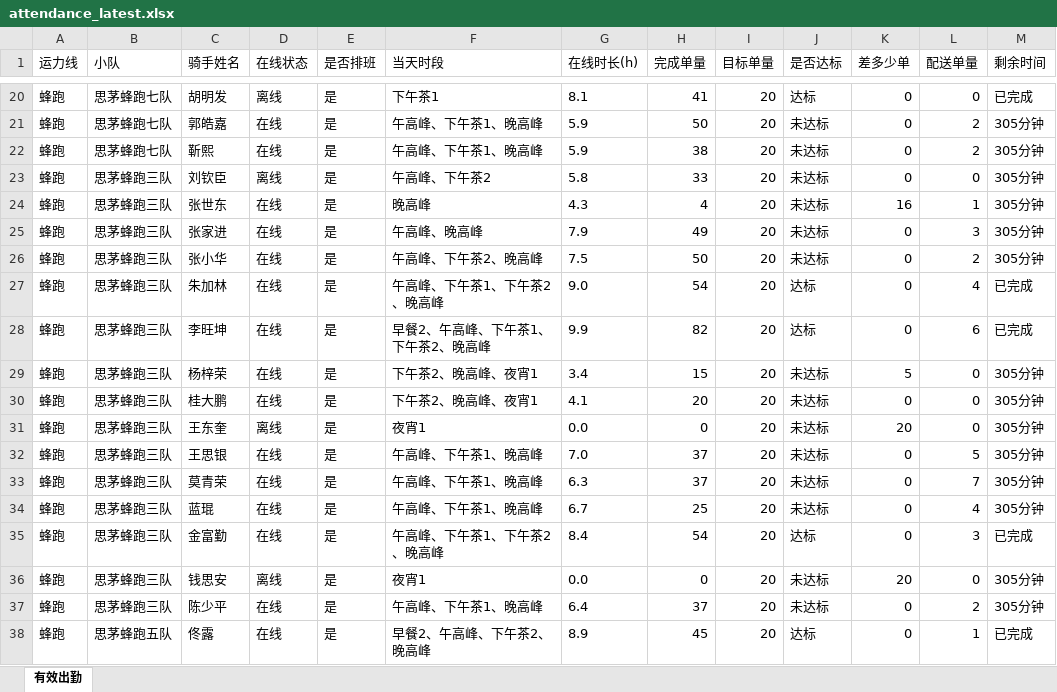
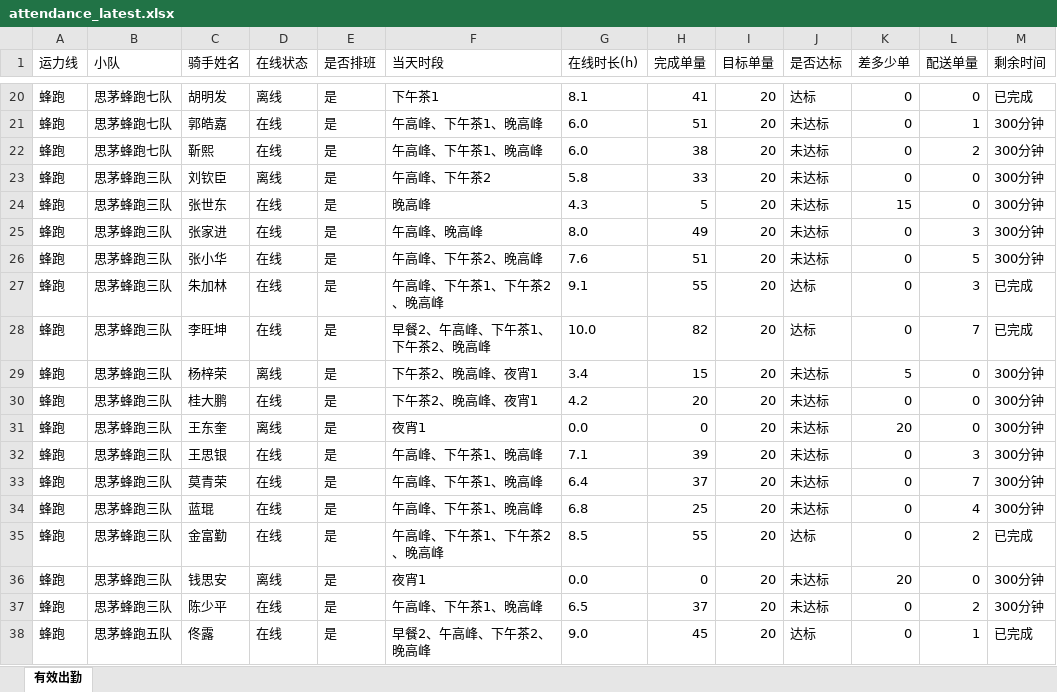
Before and after one commit to 424584635-png/dzt-dashboard, an Excel workbook: public/attendance_latest.xlsx, sheet 有效出勤, drawn as a sheet; only a part is shown, gaps mark what is left out; values as stored, in another font and other column widths than the file's, no borders; the diff covers the shown part only; the diff names each change by its address in the sheet, - before the commit and + after, or states it on an @@ line.

```diff
--- a/public/attendance_latest.xlsx (sheet 有效出勤)
+++ b/public/attendance_latest.xlsx (sheet 有效出勤)
-G21:G22 (在线时长(h)): 5.9
+G21:G22 (在线时长(h)): 6.0
-H21 (完成单量): 50
+H21 (完成单量): 51
-L21 (配送单量): 2
+L21 (配送单量): 1
-M21:M26 (剩余时间): 305分钟
+M21:M26 (剩余时间): 300分钟
-H24 (完成单量): 4
+H24 (完成单量): 5
-K24 (差多少单): 16
+K24 (差多少单): 15
-L24 (配送单量): 1
+L24 (配送单量): 0
-G25 (在线时长(h)): 7.9
+G25 (在线时长(h)): 8.0
-G26 (在线时长(h)): 7.5
+G26 (在线时长(h)): 7.6
-H26 (完成单量): 50
+H26 (完成单量): 51
-L26 (配送单量): 2
+L26 (配送单量): 5
-G27 (在线时长(h)): 9.0
+G27 (在线时长(h)): 9.1
-H27 (完成单量): 54
+H27 (完成单量): 55
-L27 (配送单量): 4
+L27 (配送单量): 3
-G28 (在线时长(h)): 9.9
+G28 (在线时长(h)): 10.0
-L28 (配送单量): 6
+L28 (配送单量): 7
-D29 (在线状态): 在线
+D29 (在线状态): 离线
-M29:M34 (剩余时间): 305分钟
+M29:M34 (剩余时间): 300分钟
-G30 (在线时长(h)): 4.1
+G30 (在线时长(h)): 4.2
-G32 (在线时长(h)): 7.0
+G32 (在线时长(h)): 7.1
-H32 (完成单量): 37
+H32 (完成单量): 39
-L32 (配送单量): 5
+L32 (配送单量): 3
-G33 (在线时长(h)): 6.3
+G33 (在线时长(h)): 6.4
-G34 (在线时长(h)): 6.7
+G34 (在线时长(h)): 6.8
-G35 (在线时长(h)): 8.4
+G35 (在线时长(h)): 8.5
-H35 (完成单量): 54
+H35 (完成单量): 55
-L35 (配送单量): 3
+L35 (配送单量): 2
-M36:M37 (剩余时间): 305分钟
+M36:M37 (剩余时间): 300分钟
-G37 (在线时长(h)): 6.4
+G37 (在线时长(h)): 6.5
-G38 (在线时长(h)): 8.9
+G38 (在线时长(h)): 9.0
```
Also changed, not shown: 447 edited cells elsewhere in this sheet, 7 other files.
